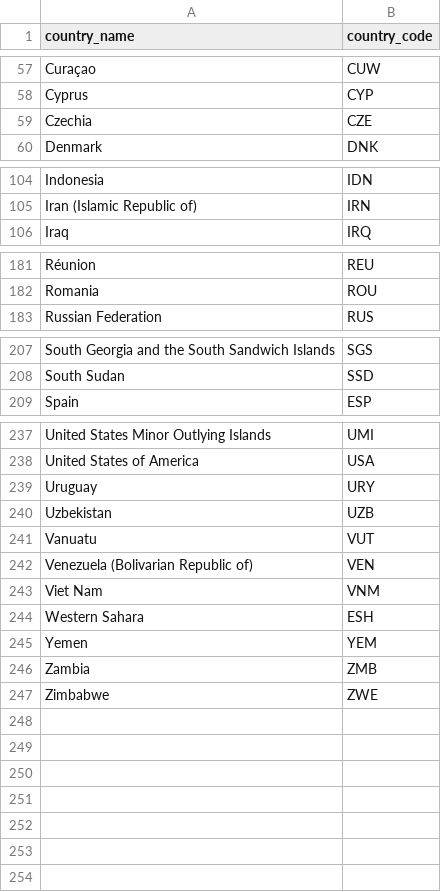
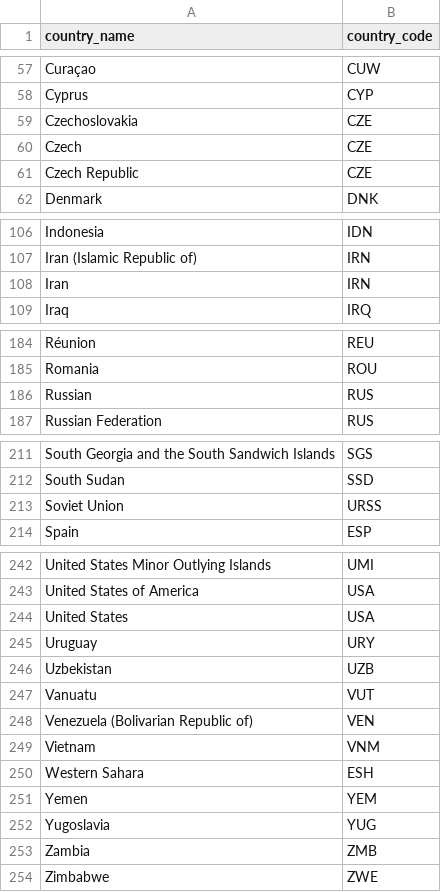
Before and after one commit to DarkoMonzioCompagnoni/CHESS_ANALYTICS, a CSV file: seeds/country_codes.csv, drawn as a sheet; only a part is shown, gaps mark what is left out.

```diff
--- a/seeds/country_codes.csv
+++ b/seeds/country_codes.csv
@@ -58,3 +58,5 @@ Curaçao,CUW
 Cyprus,CYP
-Czechia,CZE
+Czechoslovakia,CZE
+Czech,CZE
+Czech Republic,CZE
 Denmark,DNK
@@ -105,2 +107,3 @@ Indonesia,IDN
 Iran (Islamic Republic of),IRN
+Iran,IRN
 Iraq,IRQ
@@ -182,2 +185,3 @@ Réunion,REU
 Romania,ROU
+Russian,RUS
 Russian Federation,RUS
@@ -208,2 +212,3 @@ South Georgia and the South Sandwich Islands,SGS
 South Sudan,SSD
+Soviet Union,URSS
 Spain,ESP
@@ -238,2 +243,3 @@ United States Minor Outlying Islands,UMI
 United States of America,USA
+United States,USA
 Uruguay,URY
@@ -242,5 +248,6 @@ Vanuatu,VUT
 Venezuela (Bolivarian Republic of),VEN
-Viet Nam,VNM
+Vietnam,VNM
 Western Sahara,ESH
 Yemen,YEM
+Yugoslavia,YUG
 Zambia,ZMB
```
Also changed, not shown: 7 other files.
